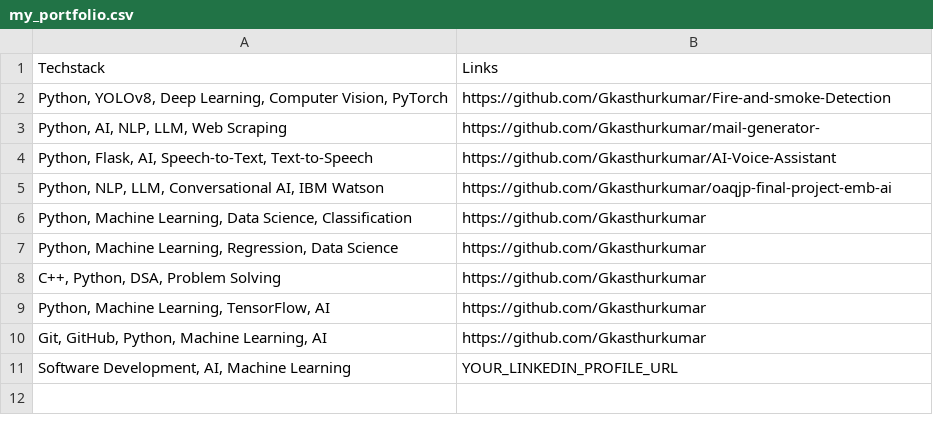
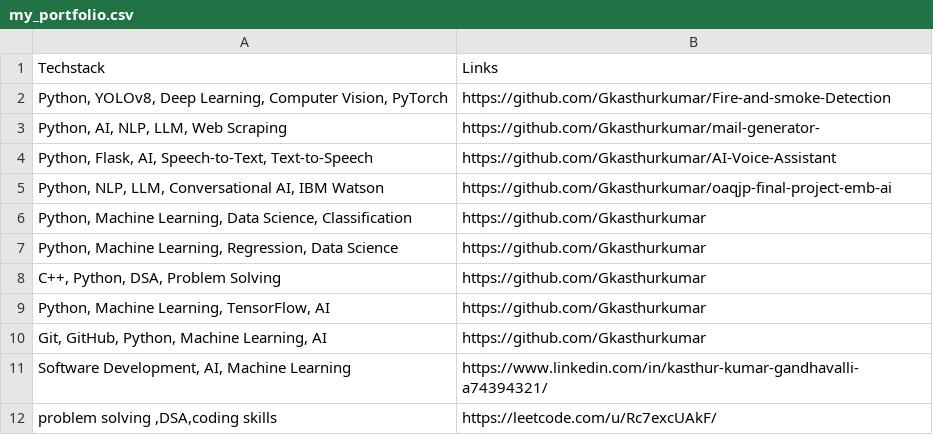
Before and after one commit to Gkasthurkumar/mail-generator-, a CSV file: resource/my_portfolio.csv, drawn as a sheet.

Commit message:
Update my_portfolio.csv

```diff
--- a/resource/my_portfolio.csv
+++ b/resource/my_portfolio.csv
@@ -10,2 +10,3 @@
 "Git, GitHub, Python, Machine Learning, AI","https://github.com/Gkasthurkumar"
-"Software Development, AI, Machine Learning","YOUR_LINKEDIN_PROFILE_URL"
+"Software Development, AI, Machine Learning","https://www.linkedin.com/in/kasthur-kumar-gandhavalli-a74394321/"
+"problem solving ,DSA,coding skills","https://leetcode.com/u/Rc7excUAkF/"
```
